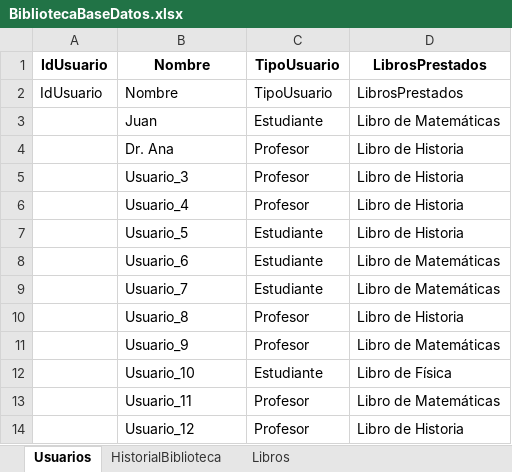
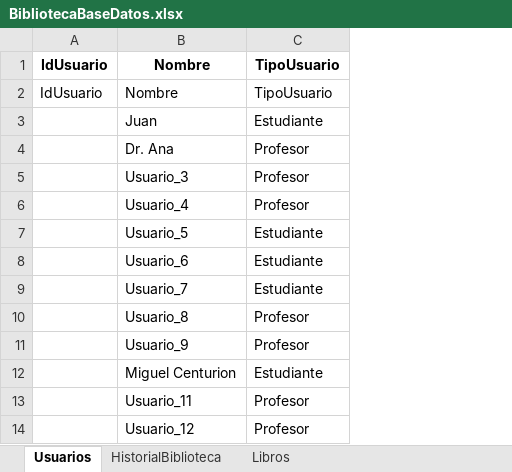
Before and after one commit to An7u4n/Crombie, an Excel workbook: CrombieConsole/BibliotecaBaseDatos.xlsx, sheet Usuarios, drawn as a sheet; values as stored, in another font and other column widths than the file's, no borders; the diff names each change by its address in the sheet, - before the commit and + after, or states it on an @@ line.

```diff
--- a/CrombieConsole/BibliotecaBaseDatos.xlsx (sheet Usuarios)
+++ b/CrombieConsole/BibliotecaBaseDatos.xlsx (sheet Usuarios)
-column D, rows 1-14: LibrosPrestados | LibrosPrestados | Libro de Matemáticas | Libro de Historia | Libro de Historia | Libro de Historia | Libro de Historia | Libro de Matemáticas | Libro de Matemáticas | Libro de Historia | Libro de Matemáticas | Libro de Física | Libro de Matemáticas | Libro de Historia
-B12: Usuario_10
+B12: Miguel Centurion
```
Also changed, not shown: sheet HistorialBiblioteca, sheet Libros, 26 other files.
